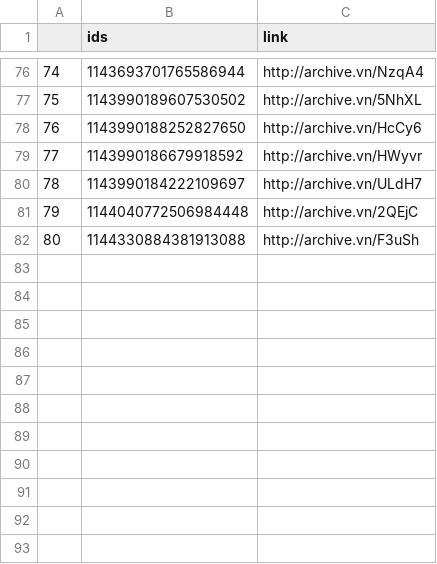
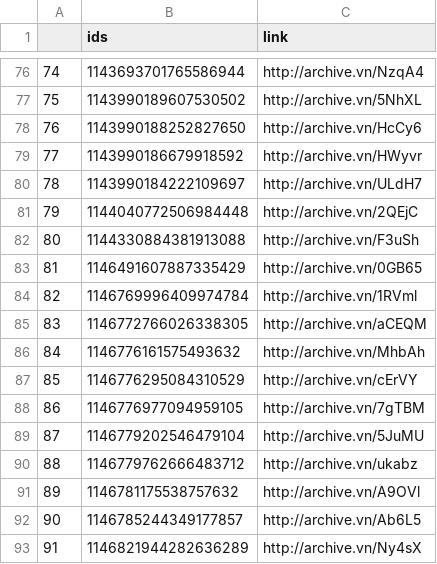
Before and after one commit to projeto7c0/7c0-core, a CSV file: csv/tweets_deletados_de_aureacarolinax.csv, drawn as a sheet; only a part is shown, gaps mark what is left out.

```diff
--- a/csv/tweets_deletados_de_aureacarolinax.csv
+++ b/csv/tweets_deletados_de_aureacarolinax.csv
@@ -82 +82,12 @@
 80,1144330884381913088,http://archive.vn/F3uSh
+81,1146491607887335429,http://archive.vn/0GB65
+82,1146769996409974784,http://archive.vn/1RVml
+83,1146772766026338305,http://archive.vn/aCEQM
+84,1146776161575493632,http://archive.vn/MhbAh
+85,1146776295084310529,http://archive.vn/cErVY
+86,1146776977094959105,http://archive.vn/7gTBM
+87,1146779202546479104,http://archive.vn/5JuMU
+88,1146779762666483712,http://archive.vn/ukabz
+89,1146781175538757632,http://archive.vn/A9OVl
+90,1146785244349177857,http://archive.vn/Ab6L5
+91,1146821944282636289,http://archive.vn/Ny4sX
```
Also changed, not shown: csv/tweets_deletados_de_carlosaviana.csv, csv/tweets_deletados_de_ediolopes.csv, 42 other files.
